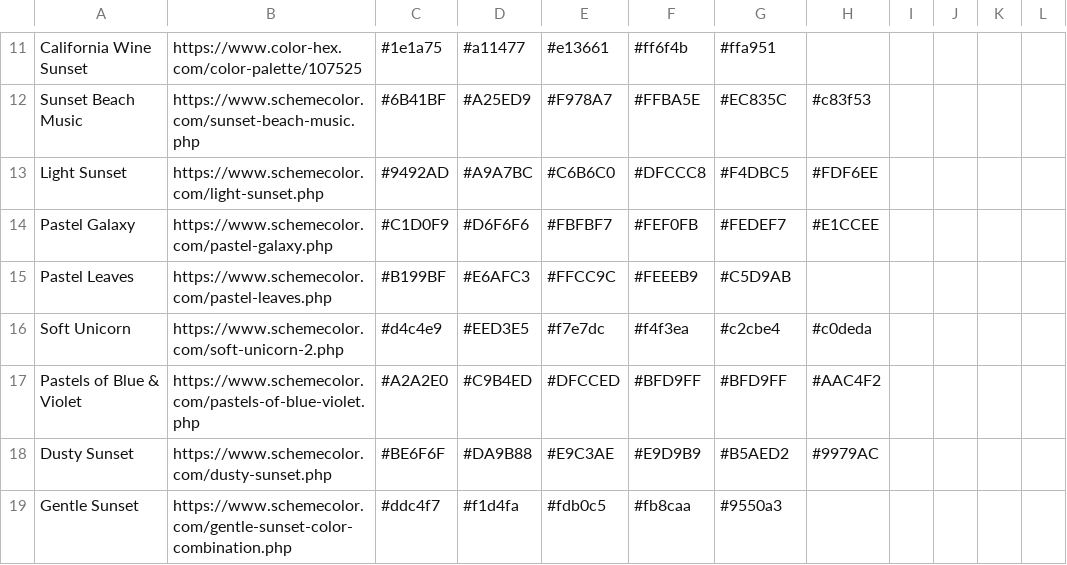
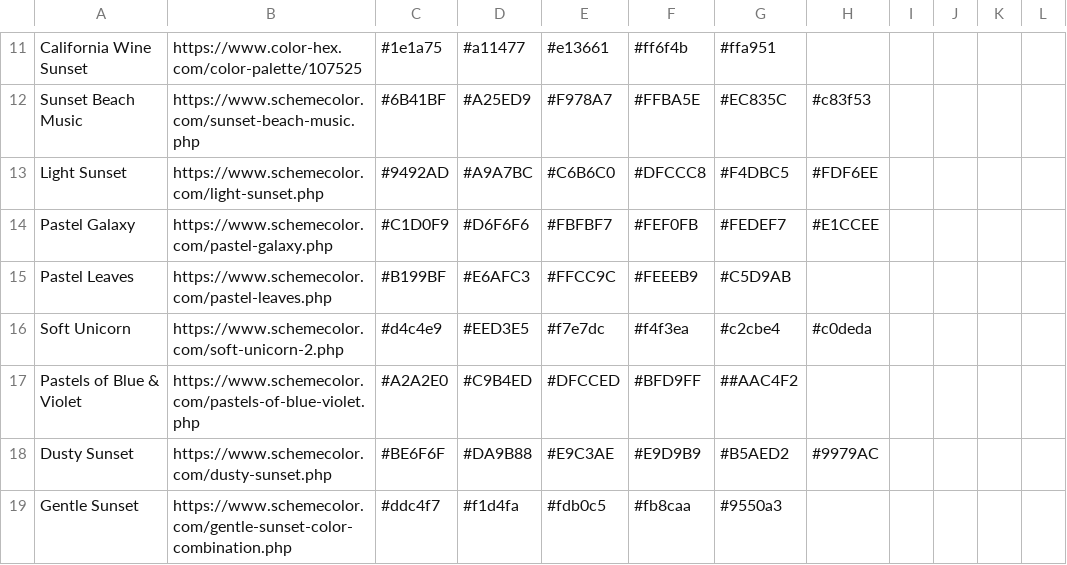
Before and after one commit to Chipdelmal/ArtSciColor, a CSV file: ArtSciColor/data/coolors.csv, drawn as a sheet; only a part is shown, gaps mark what is left out.

```diff
--- a/ArtSciColor/data/coolors.csv
+++ b/ArtSciColor/data/coolors.csv
@@ -16,3 +16,3 @@
 "Soft Unicorn", https://www.schemecolor.com/soft-unicorn-2.php, #d4c4e9, #EED3E5, #f7e7dc, #f4f3ea, #c2cbe4, #c0deda
-"Pastels of Blue & Violet", https://www.schemecolor.com/pastels-of-blue-violet.php, #A2A2E0, #C9B4ED, #DFCCED, #BFD9FF, #BFD9FF, #AAC4F2
+"Pastels of Blue & Violet", https://www.schemecolor.com/pastels-of-blue-violet.php, #A2A2E0, #C9B4ED, #DFCCED, #BFD9FF, ##AAC4F2
 "Dusty Sunset", https://www.schemecolor.com/dusty-sunset.php, #BE6F6F, #DA9B88, #E9C3AE, #E9D9B9, #B5AED2, #9979AC
```
Also changed, not shown: ArtSciColor/data/DB.csv, 6 other files.
